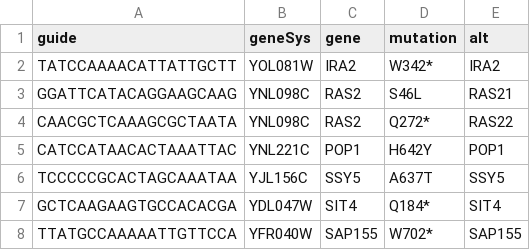
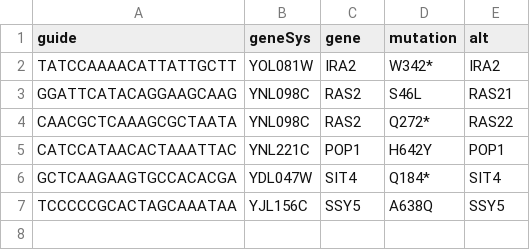
Before and after one commit to OlgaTSchubert/ProteinGenetics, a TSV file: BE22_Proteomics/annotations/MutationLookup.tsv, drawn as a sheet; removed rows and columns are numbered as before the commit, all else as after; the diff names each change by its address in the sheet, - before the commit and + after, or states it on an @@ line.

Commit message:
Update MutationLookup.tsv

```diff
--- a/BE22_Proteomics/annotations/MutationLookup.tsv
+++ b/BE22_Proteomics/annotations/MutationLookup.tsv
-row 6: TCCCCCGCACTAGCAAATAA | YJL156C | SSY5 | A637T | SSY5
-row 8: TTATGCCAAAAATTGTTCCA | YFR040W | SAP155 | W702* | SAP155
+row 7: TCCCCCGCACTAGCAAATAA | YJL156C | SSY5 | A638Q | SSY5
```
